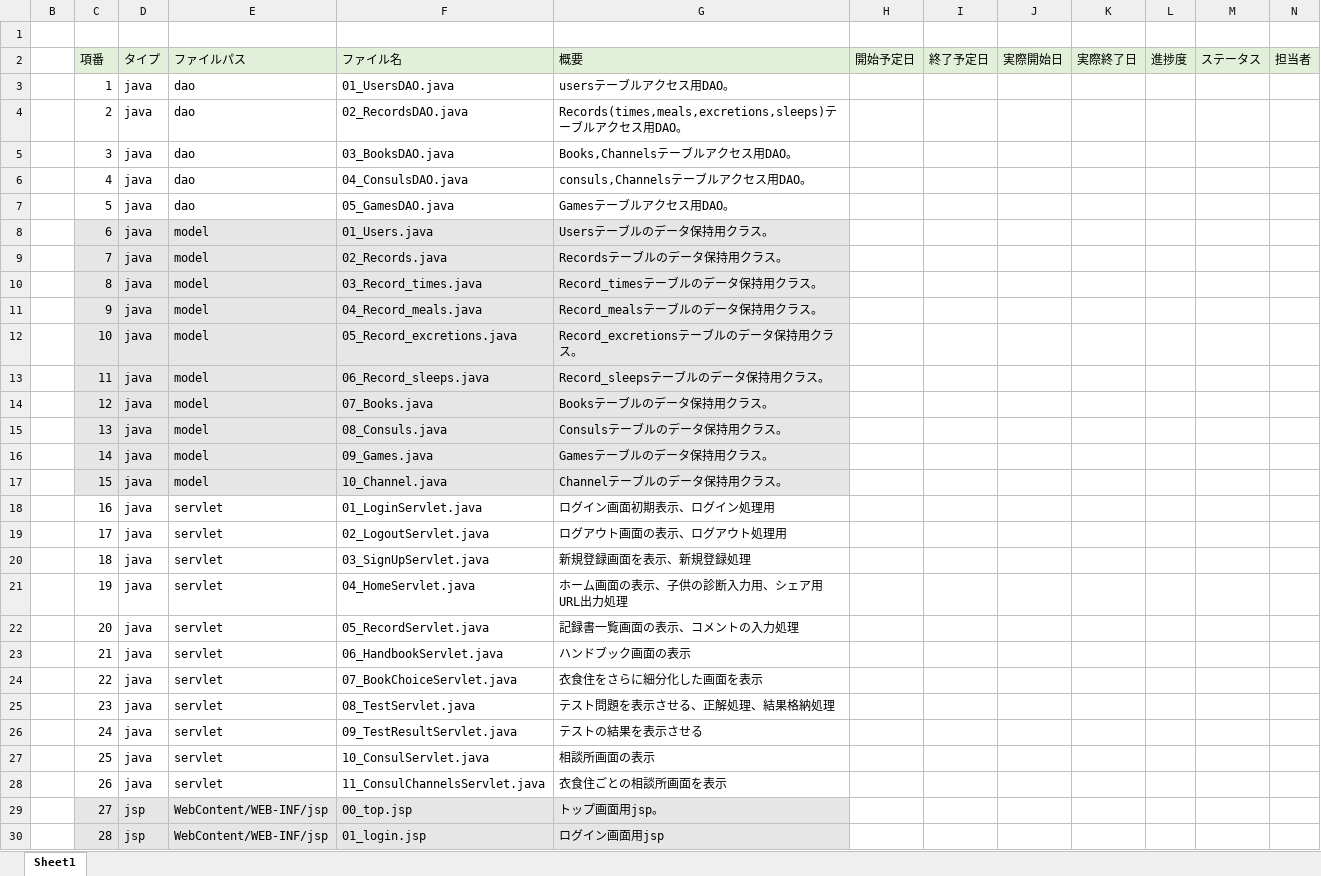
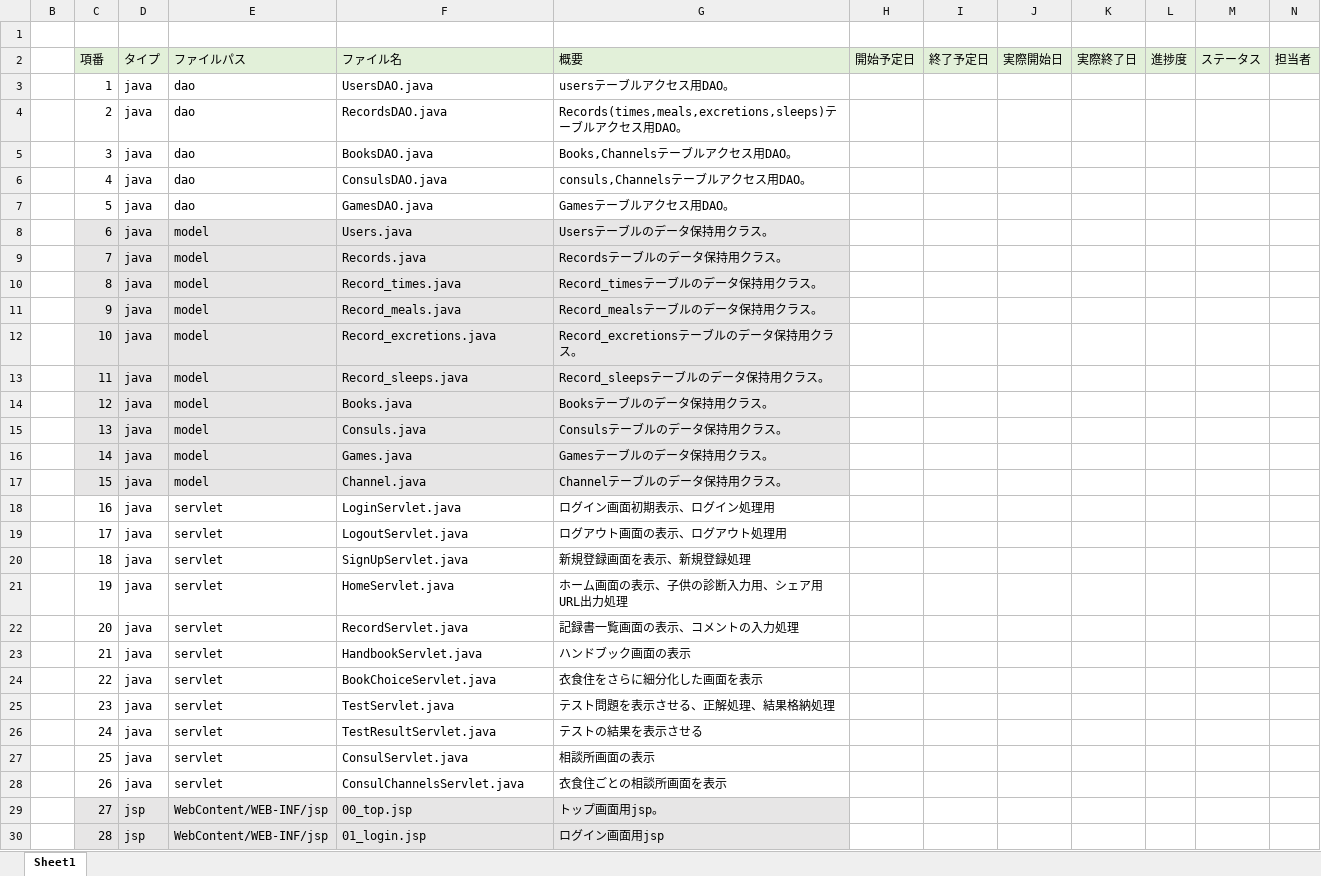
Before and after one commit to plusdojo2024/C5, an Excel workbook: doc/03_ファイル構成一覧表_ひろし.xlsx, sheet Sheet1, drawn as a sheet; only a part is shown; values as stored, in another font and other column widths than the file's, no borders; the diff names each change by its address in the sheet, - before the commit and + after, or states it on an @@ line.

Commit message:
Update 03_ファイル構成一覧表_ひろし.xlsx

```diff
--- a/doc/03_ファイル構成一覧表_ひろし.xlsx (sheet Sheet1)
+++ b/doc/03_ファイル構成一覧表_ひろし.xlsx (sheet Sheet1)
-F3 (ファイル名): 01_UsersDAO.java
+F3 (ファイル名): UsersDAO.java
-F4 (ファイル名): 02_RecordsDAO.java
+F4 (ファイル名): RecordsDAO.java
-F5 (ファイル名): 03_BooksDAO.java
+F5 (ファイル名): BooksDAO.java
-F6 (ファイル名): 04_ConsulsDAO.java
+F6 (ファイル名): ConsulsDAO.java
-F7 (ファイル名): 05_GamesDAO.java
+F7 (ファイル名): GamesDAO.java
-F8 (ファイル名): 01_Users.java
+F8 (ファイル名): Users.java
-F9 (ファイル名): 02_Records.java
+F9 (ファイル名): Records.java
-F10 (ファイル名): 03_Record_times.java
+F10 (ファイル名): Record_times.java
-F11 (ファイル名): 04_Record_meals.java
+F11 (ファイル名): Record_meals.java
-F12 (ファイル名): 05_Record_excretions.java
+F12 (ファイル名): Record_excretions.java
-F13 (ファイル名): 06_Record_sleeps.java
+F13 (ファイル名): Record_sleeps.java
-F14 (ファイル名): 07_Books.java
+F14 (ファイル名): Books.java
-F15 (ファイル名): 08_Consuls.java
+F15 (ファイル名): Consuls.java
-F16 (ファイル名): 09_Games.java
+F16 (ファイル名): Games.java
-F17 (ファイル名): 10_Channel.java
+F17 (ファイル名): Channel.java
-F18 (ファイル名): 01_LoginServlet.java
+F18 (ファイル名): LoginServlet.java
-F19 (ファイル名): 02_LogoutServlet.java
+F19 (ファイル名): LogoutServlet.java
-F20 (ファイル名): 03_SignUpServlet.java
+F20 (ファイル名): SignUpServlet.java
-F21 (ファイル名): 04_HomeServlet.java
+F21 (ファイル名): HomeServlet.java
-F22 (ファイル名): 05_RecordServlet.java
+F22 (ファイル名): RecordServlet.java
-F23 (ファイル名): 06_HandbookServlet.java
+F23 (ファイル名): HandbookServlet.java
-F24 (ファイル名): 07_BookChoiceServlet.java
+F24 (ファイル名): BookChoiceServlet.java
-F25 (ファイル名): 08_TestServlet.java
+F25 (ファイル名): TestServlet.java
-F26 (ファイル名): 09_TestResultServlet.java
+F26 (ファイル名): TestResultServlet.java
-F27 (ファイル名): 10_ConsulServlet.java
+F27 (ファイル名): ConsulServlet.java
-F28 (ファイル名): 11_ConsulChannelsServlet.java
+F28 (ファイル名): ConsulChannelsServlet.java
```
